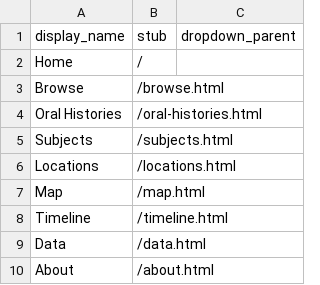
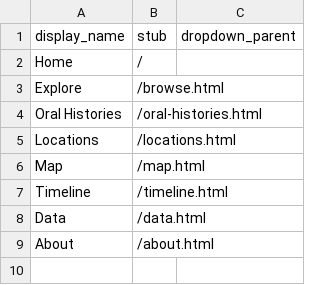
Before and after one commit to ColvilleJunction/heritage, a CSV file: _data/config-nav.csv, drawn as a sheet.

Commit message:
combine cloud and subjects

```diff
--- a/_data/config-nav.csv
+++ b/_data/config-nav.csv
@@ -2,5 +2,4 @@ display_name,stub,dropdown_parent
 Home,/,
-Browse,/browse.html,
+Explore,/browse.html,
 Oral Histories,/oral-histories.html,
-Subjects,/subjects.html,
 Locations,/locations.html,
```
Also changed, not shown: 3 other files.
